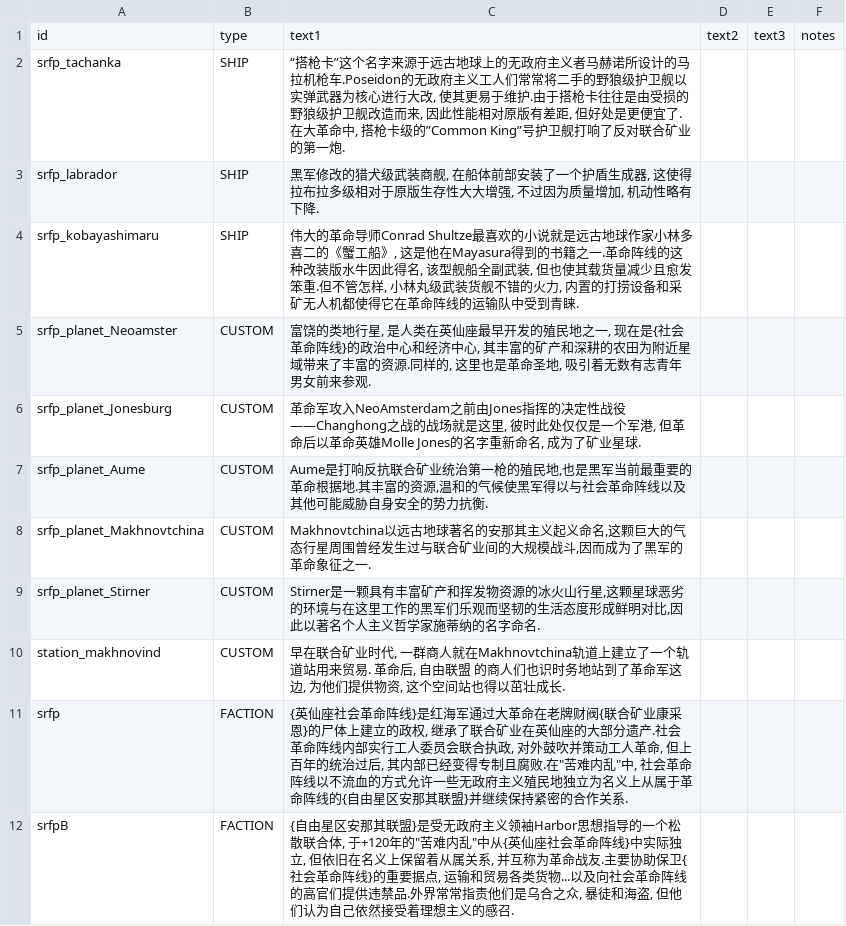
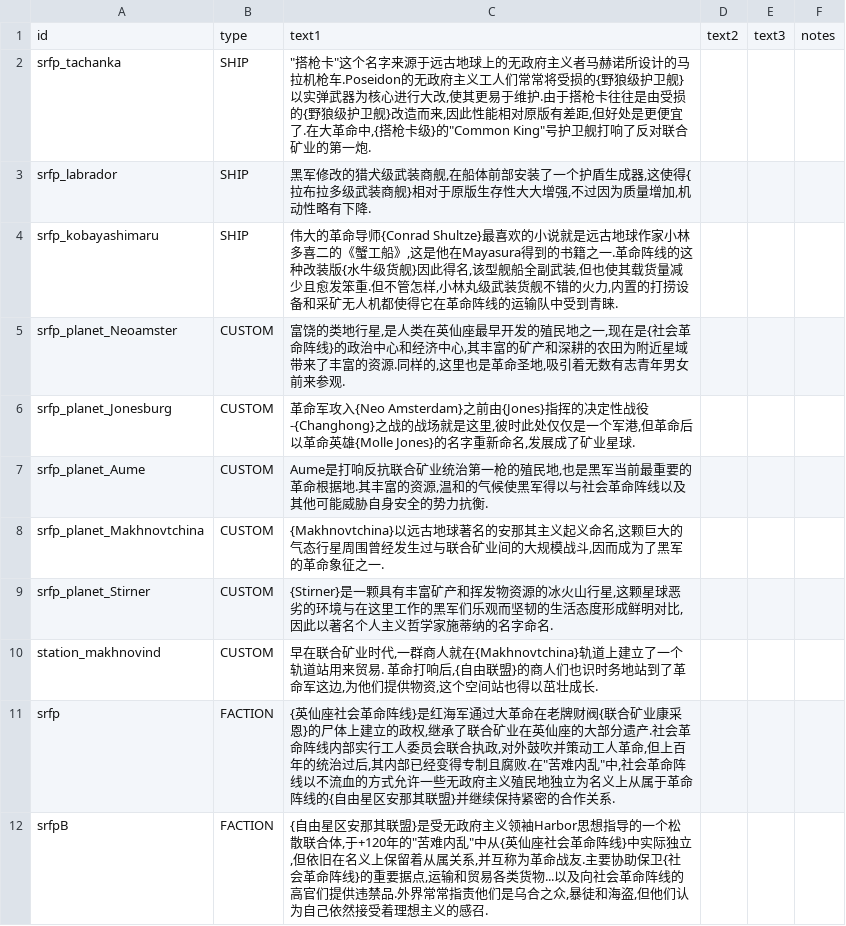
Before and after one commit to Goatland/SRFP, a CSV file: data/strings/descriptions.csv, drawn as a sheet.

```diff
--- a/data/strings/descriptions.csv
+++ b/data/strings/descriptions.csv
@@ -1,12 +1,12 @@
 id,type,text1,text2,text3,notes
-srfp_tachanka,SHIP,"“搭枪卡”这个名字来源于远古地球上的无政府主义者马赫诺所设计的马拉机枪车.Poseidon的无政府主义工人们常常将二手的野狼级护卫舰以实弹武器为核心进行大改, 使其更易于维护.由于搭枪卡往往是由受损的野狼级护卫舰改造而来, 因此性能相对原版有差距, 但好处是更便宜了.在大革命中, 搭枪卡级的”Common King”号护卫舰打响了反对联合矿业的第一炮.",,,
-srfp_labrador,SHIP,"黑军修改的猎犬级武装商舰, 在船体前部安装了一个护盾生成器, 这使得拉布拉多级相对于原版生存性大大增强, 不过因为质量增加, 机动性略有下降.",,,
-srfp_kobayashimaru,SHIP,"伟大的革命导师Conrad Shultze最喜欢的小说就是远古地球作家小林多喜二的《蟹工船》, 这是他在Mayasura得到的书籍之一.革命阵线的这种改装版水牛因此得名, 该型舰船全副武装, 但也使其载货量减少且愈发笨重.但不管怎样, 小林丸级武装货舰不错的火力, 内置的打捞设备和采矿无人机都使得它在革命阵线的运输队中受到青睐.",,,
-srfp_planet_Neoamster,CUSTOM,"富饶的类地行星, 是人类在英仙座最早开发的殖民地之一, 现在是{社会革命阵线}的政治中心和经济中心, 其丰富的矿产和深耕的农田为附近星域带来了丰富的资源.同样的, 这里也是革命圣地, 吸引着无数有志青年男女前来参观.",,,
-srfp_planet_Jonesburg,CUSTOM,"革命军攻入NeoAmsterdam之前由Jones指挥的决定性战役——Changhong之战的战场就是这里, 彼时此处仅仅是一个军港, 但革命后以革命英雄Molle Jones的名字重新命名, 成为了矿业星球.",,,
+srfp_tachanka,SHIP,"""搭枪卡""这个名字来源于远古地球上的无政府主义者马赫诺所设计的马拉机枪车.Poseidon的无政府主义工人们常常将受损的{野狼级护卫舰}以实弹武器为核心进行大改,使其更易于维护.由于搭枪卡往往是由受损的{野狼级护卫舰}改造而来,因此性能相对原版有差距,但好处是更便宜了.在大革命中,{搭枪卡级}的""Common King""号护卫舰打响了反对联合矿业的第一炮.",,,
+srfp_labrador,SHIP,"黑军修改的猎犬级武装商舰,在船体前部安装了一个护盾生成器,这使得{拉布拉多级武装商舰}相对于原版生存性大大增强,不过因为质量增加,机动性略有下降.",,,
+srfp_kobayashimaru,SHIP,"伟大的革命导师{Conrad Shultze}最喜欢的小说就是远古地球作家小林多喜二的《蟹工船》,这是他在Mayasura得到的书籍之一.革命阵线的这种改装版{水牛级货舰}因此得名,该型舰船全副武装,但也使其载货量减少且愈发笨重.但不管怎样,小林丸级武装货舰不错的火力,内置的打捞设备和采矿无人机都使得它在革命阵线的运输队中受到青睐.",,,
+srfp_planet_Neoamster,CUSTOM,"富饶的类地行星,是人类在英仙座最早开发的殖民地之一,现在是{社会革命阵线}的政治中心和经济中心,其丰富的矿产和深耕的农田为附近星域带来了丰富的资源.同样的,这里也是革命圣地,吸引着无数有志青年男女前来参观.",,,
+srfp_planet_Jonesburg,CUSTOM,"革命军攻入{Neo Amsterdam}之前由{Jones}指挥的决定性战役-{Changhong}之战的战场就是这里,彼时此处仅仅是一个军港,但革命后以革命英雄{Molle Jones}的名字重新命名,发展成了矿业星球.",,,
 srfp_planet_Aume,CUSTOM,"Aume是打响反抗联合矿业统治第一枪的殖民地,也是黑军当前最重要的革命根据地.其丰富的资源,温和的气候使黑军得以与社会革命阵线以及其他可能威胁自身安全的势力抗衡.",,,
-srfp_planet_Makhnovtchina,CUSTOM,"Makhnovtchina以远古地球著名的安那其主义起义命名,这颗巨大的气态行星周围曾经发生过与联合矿业间的大规模战斗,因而成为了黑军的革命象征之一.",,,
-srfp_planet_Stirner,CUSTOM,"Stirner是一颗具有丰富矿产和挥发物资源的冰火山行星,这颗星球恶劣的环境与在这里工作的黑军们乐观而坚韧的生活态度形成鲜明对比,因此以著名个人主义哲学家施蒂纳的名字命名.",,,
-station_makhnovind,CUSTOM,"早在联合矿业时代, 一群商人就在Makhnovtchina轨道上建立了一个轨道站用来贸易. 革命后, 自由联盟 的商人们也识时务地站到了革命军这边, 为他们提供物资, 这个空间站也得以茁壮成长.",,,
-srfp,FACTION,"{英仙座社会革命阵线}是红海军通过大革命在老牌财阀{联合矿业康采恩}的尸体上建立的政权, 继承了联合矿业在英仙座的大部分遗产.社会革命阵线内部实行工人委员会联合执政, 对外鼓吹并策动工人革命, 但上百年的统治过后, 其内部已经变得专制且腐败.在""苦难内乱""中, 社会革命阵线以不流血的方式允许一些无政府主义殖民地独立为名义上从属于革命阵线的{自由星区安那其联盟}并继续保持紧密的合作关系.",,,
-srfpB,FACTION,"{自由星区安那其联盟}是受无政府主义领袖Harbor思想指导的一个松散联合体, 于+120年的""苦难内乱""中从{英仙座社会革命阵线}中实际独立, 但依旧在名义上保留着从属关系, 并互称为革命战友.主要协助保卫{社会革命阵线}的重要据点, 运输和贸易各类货物...以及向社会革命阵线的高官们提供违禁品.外界常常指责他们是乌合之众, 暴徒和海盗, 但他们认为自己依然接受着理想主义的感召.",,,
+srfp_planet_Makhnovtchina,CUSTOM,"{Makhnovtchina}以远古地球著名的安那其主义起义命名,这颗巨大的气态行星周围曾经发生过与联合矿业间的大规模战斗,因而成为了黑军的革命象征之一.",,,
+srfp_planet_Stirner,CUSTOM,"{Stirner}是一颗具有丰富矿产和挥发物资源的冰火山行星,这颗星球恶劣的环境与在这里工作的黑军们乐观而坚韧的生活态度形成鲜明对比,因此以著名个人主义哲学家施蒂纳的名字命名.",,,
+station_makhnovind,CUSTOM,"早在联合矿业时代,一群商人就在{Makhnovtchina}轨道上建立了一个轨道站用来贸易. 革命打响后,{自由联盟}的商人们也识时务地站到了革命军这边,为他们提供物资,这个空间站也得以茁壮成长.",,,
+srfp,FACTION,"{英仙座社会革命阵线}是红海军通过大革命在老牌财阀{联合矿业康采恩}的尸体上建立的政权,继承了联合矿业在英仙座的大部分遗产.社会革命阵线内部实行工人委员会联合执政,对外鼓吹并策动工人革命,但上百年的统治过后,其内部已经变得专制且腐败.在""苦难内乱""中,社会革命阵线以不流血的方式允许一些无政府主义殖民地独立为名义上从属于革命阵线的{自由星区安那其联盟}并继续保持紧密的合作关系.",,,
+srfpB,FACTION,"{自由星区安那其联盟}是受无政府主义领袖Harbor思想指导的一个松散联合体,于+120年的""苦难内乱""中从{英仙座社会革命阵线}中实际独立,但依旧在名义上保留着从属关系,并互称为革命战友.主要协助保卫{社会革命阵线}的重要据点,运输和贸易各类货物...以及向社会革命阵线的高官们提供违禁品.外界常常指责他们是乌合之众,暴徒和海盗,但他们认为自己依然接受着理想主义的感召.",,,
```
Also changed, not shown: data/campaign/rules.csv, 3 other files.
